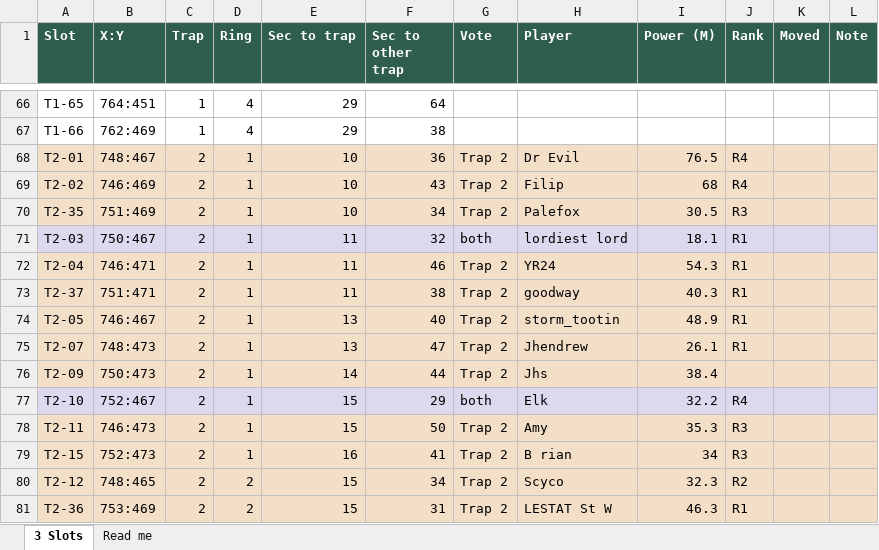
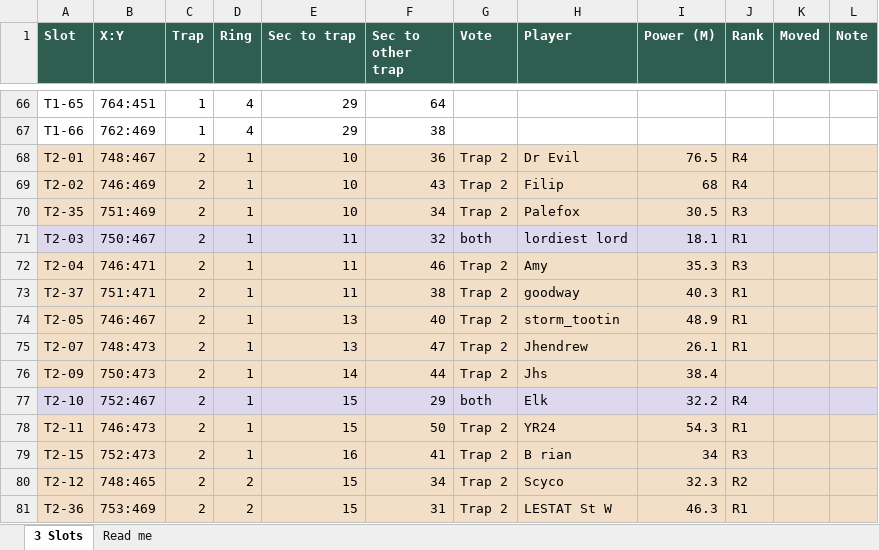
Before and after one commit to MarsmanKingshot/gld-hive-2to1, an Excel workbook: hive_workbook_design5.xlsx, sheet 3 Slots, drawn as a sheet; only a part is shown, gaps mark what is left out; values as stored, in another font and other column widths than the file's, no borders; the diff names each change by its address in the sheet, - before the commit and + after, or states it on an @@ line.

```diff
--- a/hive_workbook_design5.xlsx (sheet 3 Slots)
+++ b/hive_workbook_design5.xlsx (sheet 3 Slots)
-H72 (Player): YR24
+H72 (Player): Amy
-I72 (Power (M)): 54.3
+I72 (Power (M)): 35.3
-J72 (Rank): R1
+J72 (Rank): R3
-H78 (Player): Amy
+H78 (Player): YR24
-I78 (Power (M)): 35.3
+I78 (Power (M)): 54.3
-J78 (Rank): R3
+J78 (Rank): R1
```
Also changed, not shown: 7 other files.
